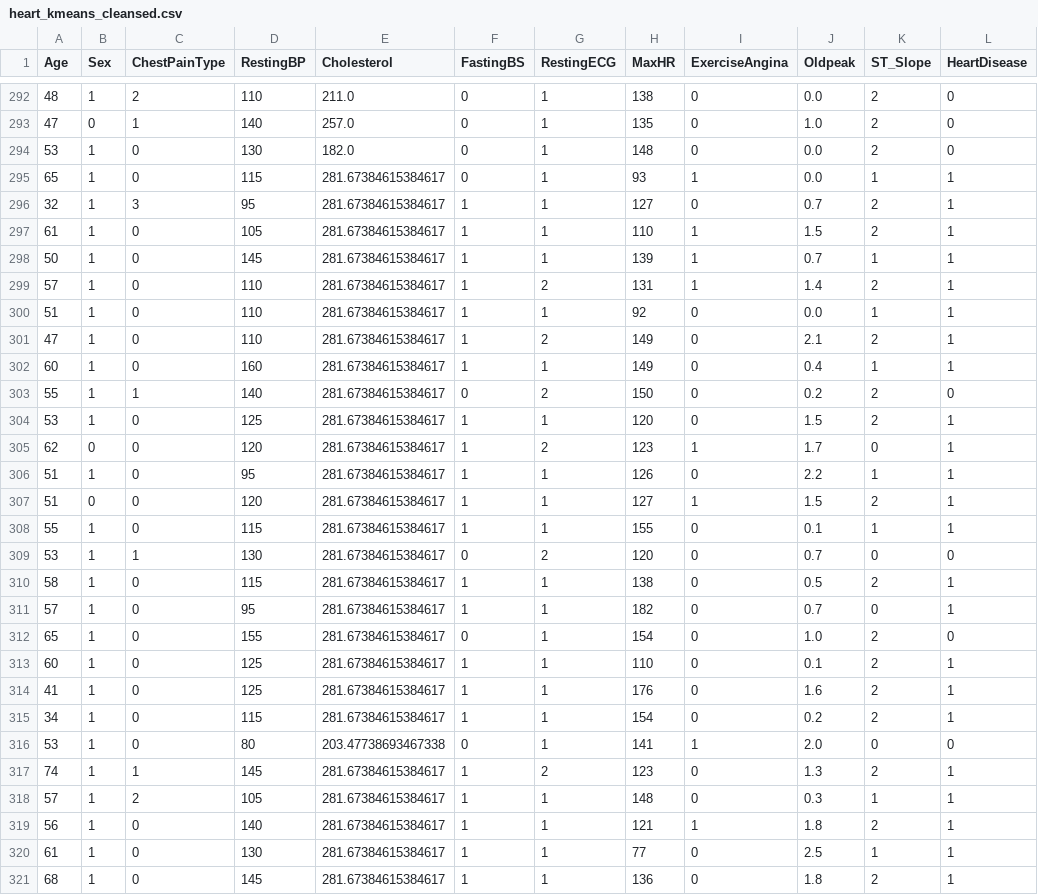
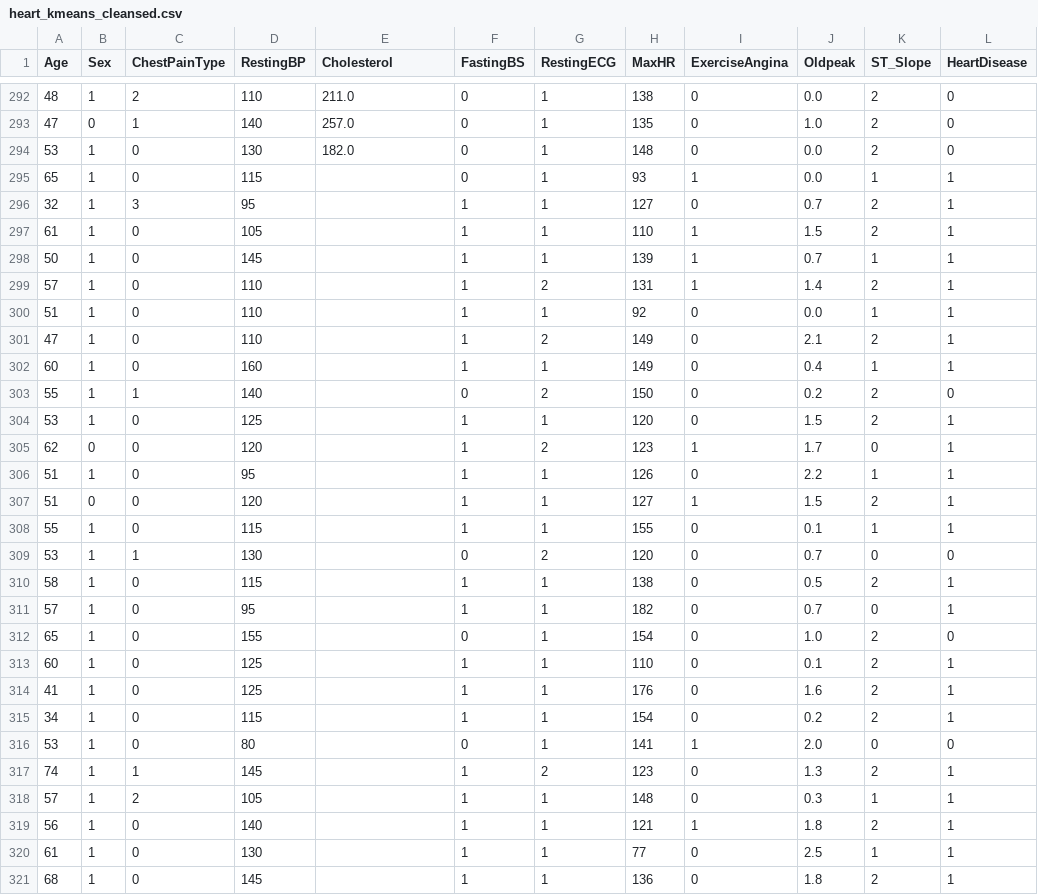
Before and after one commit to sunnypark12/CS4641_Group5, a CSV file: Data/heart_kmeans_cleansed.csv, drawn as a sheet; only a part is shown, gaps mark what is left out; the diff covers the shown part only.

```diff
--- a/Data/heart_kmeans_cleansed.csv
+++ b/Data/heart_kmeans_cleansed.csv
@@ -294,28 +294,28 @@ Age,Sex,ChestPainType,RestingBP,Cholesterol,FastingBS,RestingECG,MaxHR,ExerciseA
 53,1,0,130,182.0,0,1,148,0,0.0,2,0
-65,1,0,115,281.67384615384617,0,1,93,1,0.0,1,1
-32,1,3,95,281.67384615384617,1,1,127,0,0.7,2,1
-61,1,0,105,281.67384615384617,1,1,110,1,1.5,2,1
-50,1,0,145,281.67384615384617,1,1,139,1,0.7,1,1
-57,1,0,110,281.67384615384617,1,2,131,1,1.4,2,1
-51,1,0,110,281.67384615384617,1,1,92,0,0.0,1,1
-47,1,0,110,281.67384615384617,1,2,149,0,2.1,2,1
-60,1,0,160,281.67384615384617,1,1,149,0,0.4,1,1
-55,1,1,140,281.67384615384617,0,2,150,0,0.2,2,0
-53,1,0,125,281.67384615384617,1,1,120,0,1.5,2,1
-62,0,0,120,281.67384615384617,1,2,123,1,1.7,0,1
-51,1,0,95,281.67384615384617,1,1,126,0,2.2,1,1
-51,0,0,120,281.67384615384617,1,1,127,1,1.5,2,1
-55,1,0,115,281.67384615384617,1,1,155,0,0.1,1,1
-53,1,1,130,281.67384615384617,0,2,120,0,0.7,0,0
-58,1,0,115,281.67384615384617,1,1,138,0,0.5,2,1
-57,1,0,95,281.67384615384617,1,1,182,0,0.7,0,1
-65,1,0,155,281.67384615384617,0,1,154,0,1.0,2,0
-60,1,0,125,281.67384615384617,1,1,110,0,0.1,2,1
-41,1,0,125,281.67384615384617,1,1,176,0,1.6,2,1
-34,1,0,115,281.67384615384617,1,1,154,0,0.2,2,1
-53,1,0,80,203.47738693467338,0,1,141,1,2.0,0,0
-74,1,1,145,281.67384615384617,1,2,123,0,1.3,2,1
-57,1,2,105,281.67384615384617,1,1,148,0,0.3,1,1
-56,1,0,140,281.67384615384617,1,1,121,1,1.8,2,1
-61,1,0,130,281.67384615384617,1,1,77,0,2.5,1,1
-68,1,0,145,281.67384615384617,1,1,136,0,1.8,2,1
+65,1,0,115,,0,1,93,1,0.0,1,1
+32,1,3,95,,1,1,127,0,0.7,2,1
+61,1,0,105,,1,1,110,1,1.5,2,1
+50,1,0,145,,1,1,139,1,0.7,1,1
+57,1,0,110,,1,2,131,1,1.4,2,1
+51,1,0,110,,1,1,92,0,0.0,1,1
+47,1,0,110,,1,2,149,0,2.1,2,1
+60,1,0,160,,1,1,149,0,0.4,1,1
+55,1,1,140,,0,2,150,0,0.2,2,0
+53,1,0,125,,1,1,120,0,1.5,2,1
+62,0,0,120,,1,2,123,1,1.7,0,1
+51,1,0,95,,1,1,126,0,2.2,1,1
+51,0,0,120,,1,1,127,1,1.5,2,1
+55,1,0,115,,1,1,155,0,0.1,1,1
+53,1,1,130,,0,2,120,0,0.7,0,0
+58,1,0,115,,1,1,138,0,0.5,2,1
+57,1,0,95,,1,1,182,0,0.7,0,1
+65,1,0,155,,0,1,154,0,1.0,2,0
+60,1,0,125,,1,1,110,0,0.1,2,1
+41,1,0,125,,1,1,176,0,1.6,2,1
+34,1,0,115,,1,1,154,0,0.2,2,1
+53,1,0,80,,0,1,141,1,2.0,0,0
+74,1,1,145,,1,2,123,0,1.3,2,1
+57,1,2,105,,1,1,148,0,0.3,1,1
+56,1,0,140,,1,1,121,1,1.8,2,1
+61,1,0,130,,1,1,77,0,2.5,1,1
+68,1,0,145,,1,1,136,0,1.8,2,1
```
Also changed, not shown: 145 edited cells elsewhere in this file, Data/cleaned_heart.csv, 22 other files.
